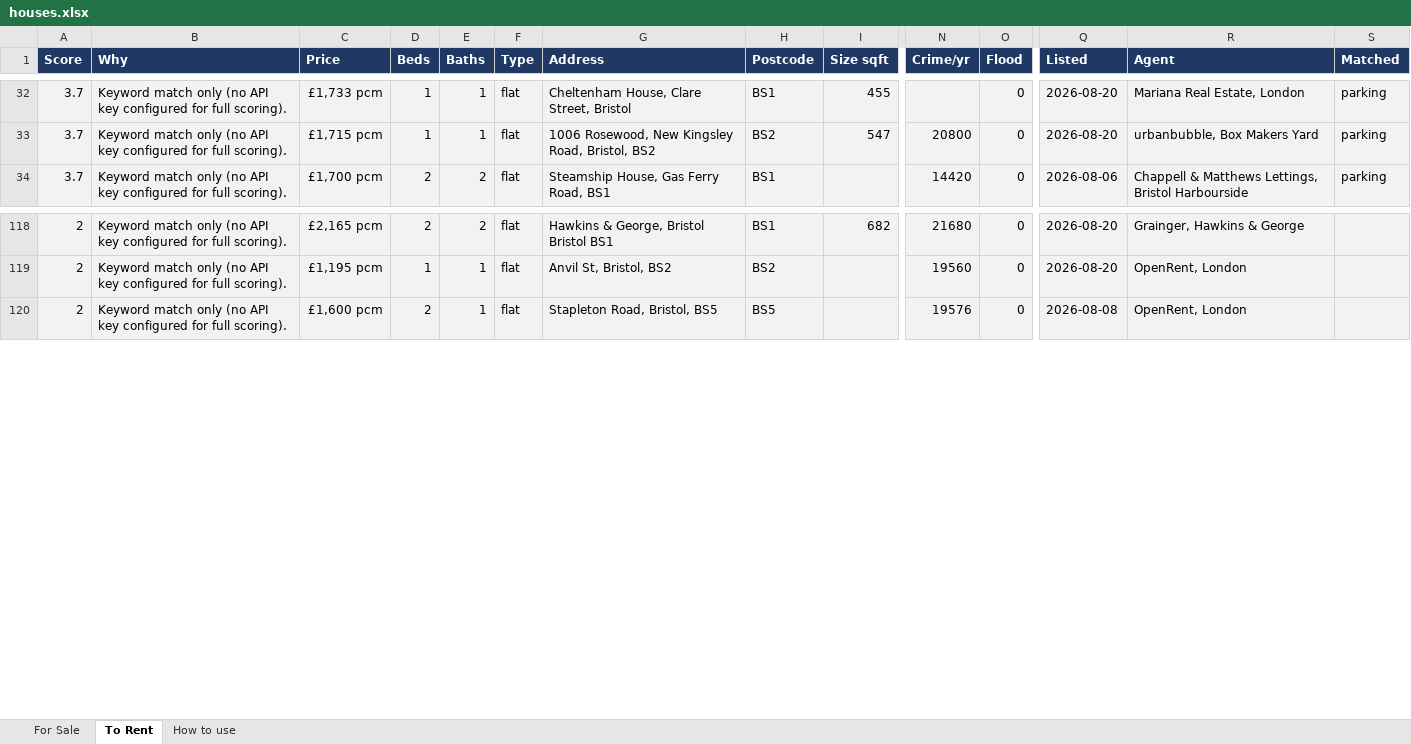
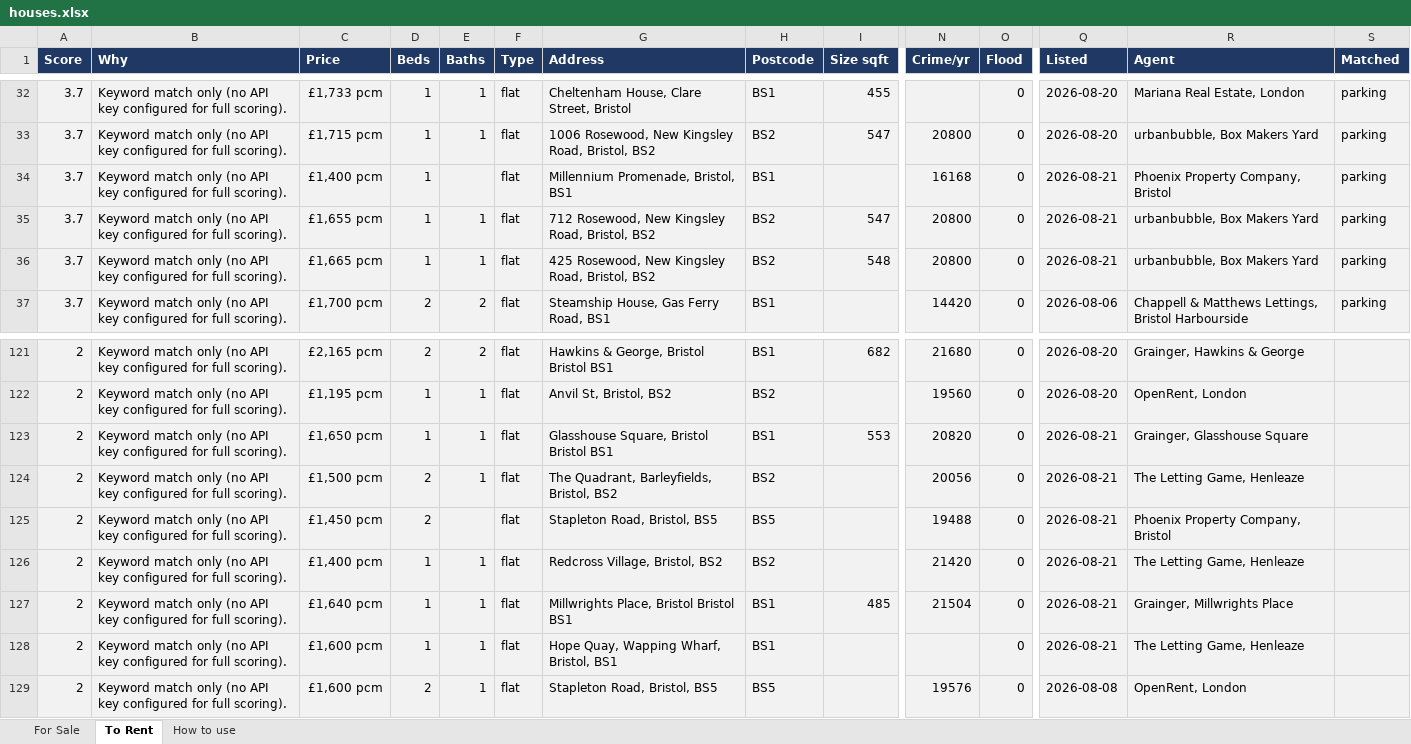
Before and after one commit to dcracknell/house_finder, an Excel workbook: data/houses.xlsx, sheet To Rent, drawn as a sheet; only a part is shown, gaps mark what is left out; values as stored, in another font and other column widths than the file's, no borders; rows hold the shown columns only; the diff names each change by its address in the sheet, - before the commit and + after, or states it on an @@ line.

```diff
--- a/data/houses.xlsx (sheet To Rent)
+++ b/data/houses.xlsx (sheet To Rent)
+row 34: 3.7 | Keyword match only (no API key configured for full scoring). | £1,400 pcm | 1 |  | flat | Millennium Promenade, Bristol, BS1 | BS1 |  | 16168 | 0 | 2026-08-21 | Phoenix Property Company, Bristol | parking
+row 35: 3.7 | Keyword match only (no API key configured for full scoring). | £1,655 pcm | 1 | 1 | flat | 712 Rosewood, New Kingsley Road, Bristol, BS2 | BS2 | 547 | 20800 | 0 | 2026-08-21 | urbanbubble, Box Makers Yard | parking
+row 36: 3.7 | Keyword match only (no API key configured for full scoring). | £1,665 pcm | 1 | 1 | flat | 425 Rosewood, New Kingsley Road, Bristol, BS2 | BS2 | 548 | 20800 | 0 | 2026-08-21 | urbanbubble, Box Makers Yard | parking
+row 123: 2 | Keyword match only (no API key configured for full scoring). | £1,650 pcm | 1 | 1 | flat | Glasshouse Square, Bristol Bristol BS1 | BS1 | 553 | 20820 | 0 | 2026-08-21 | Grainger, Glasshouse Square
+row 124: 2 | Keyword match only (no API key configured for full scoring). | £1,500 pcm | 2 | 1 | flat | The Quadrant, Barleyfields, Bristol, BS2 | BS2 |  | 20056 | 0 | 2026-08-21 | The Letting Game, Henleaze
+row 125: 2 | Keyword match only (no API key configured for full scoring). | £1,450 pcm | 2 |  | flat | Stapleton Road, Bristol, BS5 | BS5 |  | 19488 | 0 | 2026-08-21 | Phoenix Property Company, Bristol
+row 126: 2 | Keyword match only (no API key configured for full scoring). | £1,400 pcm | 1 | 1 | flat | Redcross Village, Bristol, BS2 | BS2 |  | 21420 | 0 | 2026-08-21 | The Letting Game, Henleaze
+row 127: 2 | Keyword match only (no API key configured for full scoring). | £1,640 pcm | 1 | 1 | flat | Millwrights Place, Bristol Bristol BS1 | BS1 | 485 | 21504 | 0 | 2026-08-21 | Grainger, Millwrights Place
+row 128: 2 | Keyword match only (no API key configured for full scoring). | £1,600 pcm | 1 | 1 | flat | Hope Quay, Wapping Wharf, Bristol, BS1 | BS1 |  |  | 0 | 2026-08-21 | The Letting Game, Henleaze
```
Also changed, not shown: hidden cells, 3 other files.
